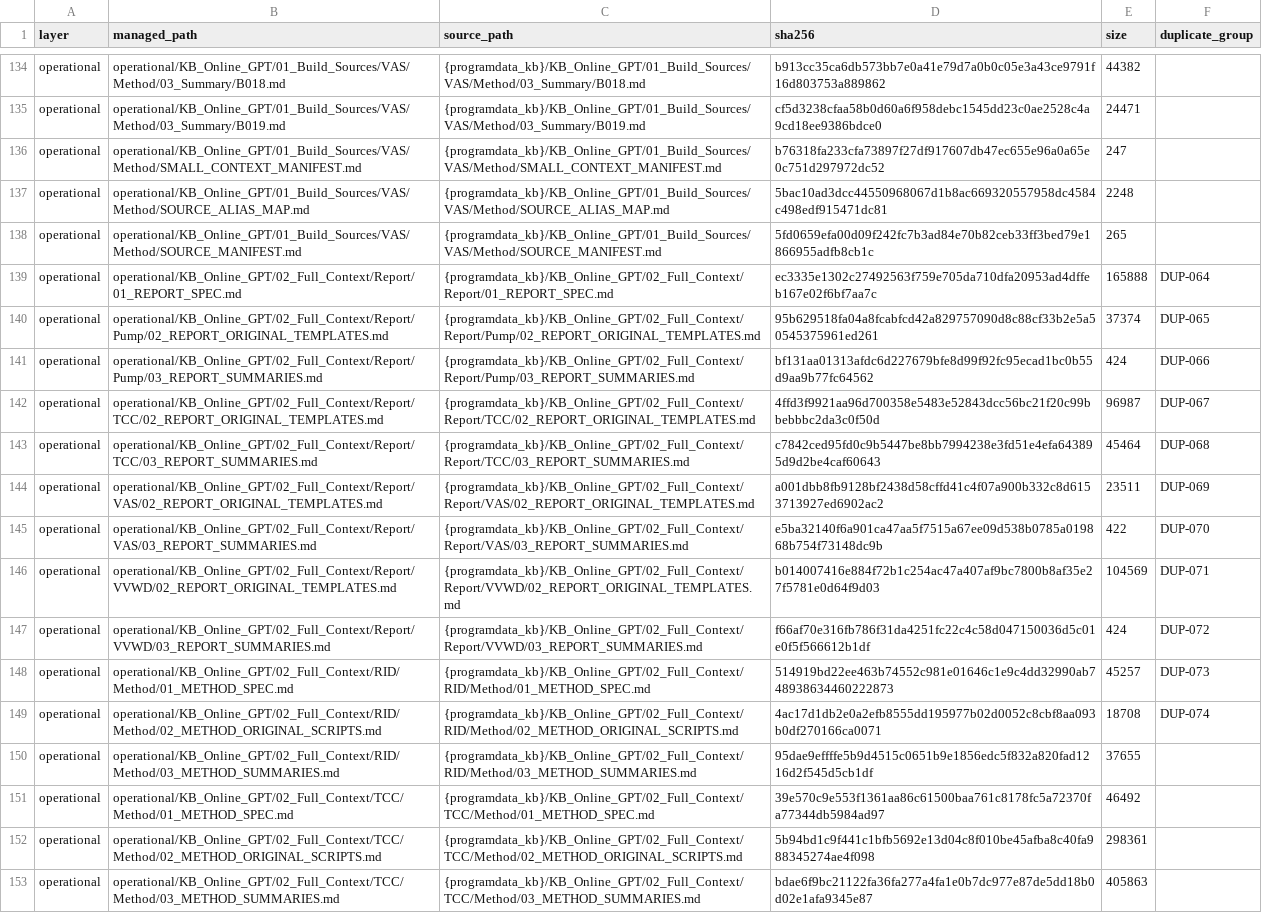
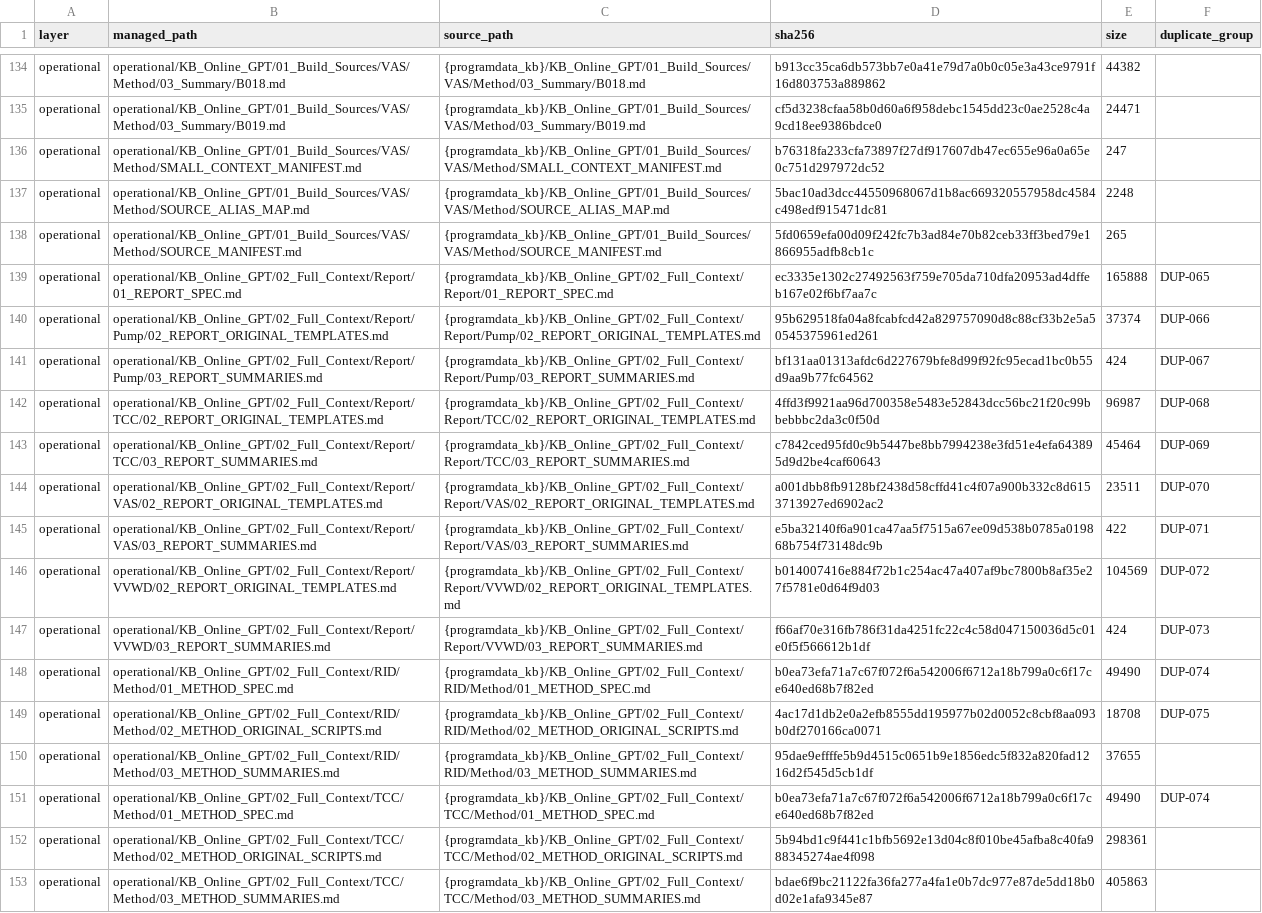
Before and after one commit to gxs1989/CMBX_Generator_KB, a CSV file: knowledge_vault/manifest.csv, drawn as a sheet; only a part is shown, gaps mark what is left out; the diff covers the shown part only; the diff names each change by its address in the sheet, - before the commit and + after, or states it on an @@ line.

```diff
--- a/knowledge_vault/manifest.csv
+++ b/knowledge_vault/manifest.csv
-F139 (duplicate_group): DUP-064
+F139 (duplicate_group): DUP-065
-F140 (duplicate_group): DUP-065
+F140 (duplicate_group): DUP-066
-F141 (duplicate_group): DUP-066
+F141 (duplicate_group): DUP-067
-F142 (duplicate_group): DUP-067
+F142 (duplicate_group): DUP-068
-F143 (duplicate_group): DUP-068
+F143 (duplicate_group): DUP-069
-F144 (duplicate_group): DUP-069
+F144 (duplicate_group): DUP-070
-F145 (duplicate_group): DUP-070
+F145 (duplicate_group): DUP-071
-F146 (duplicate_group): DUP-071
+F146 (duplicate_group): DUP-072
-F147 (duplicate_group): DUP-072
+F147 (duplicate_group): DUP-073
-D148 (sha256): 514919bd22ee463b74552c981e01646c1e9c4dd32990ab748938634460222873
+D148 (sha256): b0ea73efa71a7c67f072f6a542006f6712a18b799a0c6f17ce640ed68b7f82ed
-E148 (size): 45257
+E148 (size): 49490
-F148 (duplicate_group): DUP-073
+F148 (duplicate_group): DUP-074
-F149 (duplicate_group): DUP-074
+F149 (duplicate_group): DUP-075
-D151 (sha256): 39e570c9e553f1361aa86c61500baa761c8178fc5a72370fa77344db5984ad97
+D151 (sha256): b0ea73efa71a7c67f072f6a542006f6712a18b799a0c6f17ce640ed68b7f82ed
-E151 (size): 46492
+E151 (size): 49490
-F151 (duplicate_group): (empty)
+F151 (duplicate_group): DUP-074
```
Also changed, not shown: 1 added row and 49 edited cells elsewhere in this file, 31 other files.
